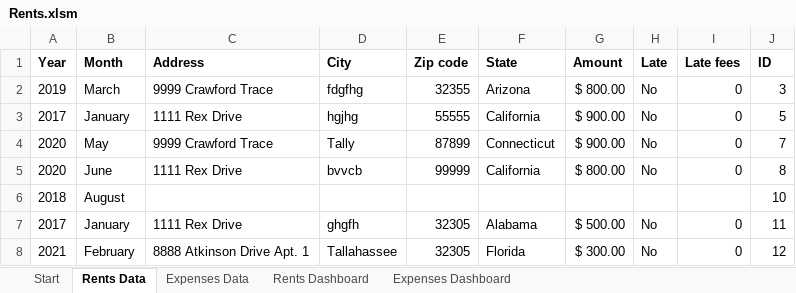
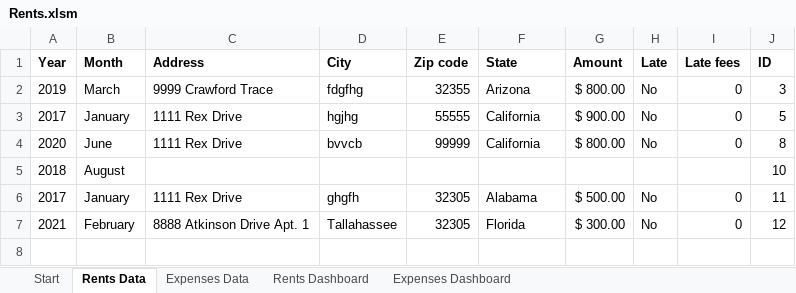
Before and after one commit to SindieCastro/Analyzing_Rents, an Excel workbook: Rents.xlsm, sheet Rents Data, drawn as a sheet; values as stored, in another font and other column widths than the file's, no borders; the diff names each change by its address in the sheet, - before the commit and + after, or states it on an @@ line.

```diff
--- a/Rents.xlsm (sheet Rents Data)
+++ b/Rents.xlsm (sheet Rents Data)
-row 4: 2020 | May | 9999 Crawford Trace | Tally | 87899 | Connecticut | $ 900.00 | No | 0 | 7
```
Also changed, not shown: sheet Expenses Data, sheet Start, charts or pictures, 1 other file.
